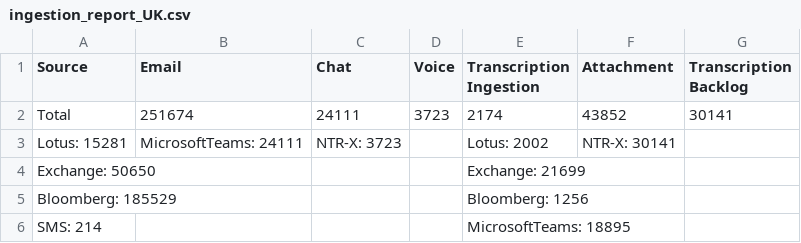
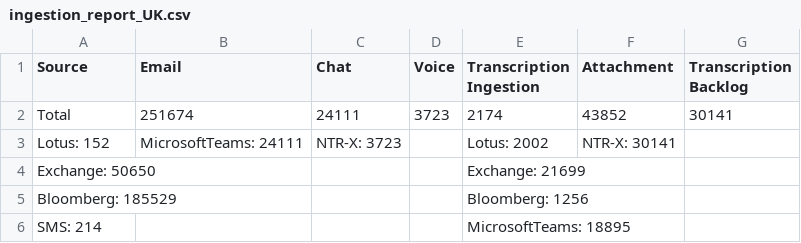
Before and after one commit to rohitsawantnice/dummy-ingestion-reports, a CSV file: ingestion_report_UK.csv, drawn as a sheet.

Commit message:
Update ingestion_report_UK.csv

```diff
--- a/ingestion_report_UK.csv
+++ b/ingestion_report_UK.csv
@@ -2,3 +2,3 @@ Source,Email,Chat,Voice,Transcription Ingestion,Attachment,Transcription Backlog
 Total,251674,24111,3723,2174,43852,30141
-"Lotus: 15281","MicrosoftTeams: 24111","NTR-X: 3723","","Lotus: 2002","NTR-X: 30141"
+"Lotus: 152","MicrosoftTeams: 24111","NTR-X: 3723","","Lotus: 2002","NTR-X: 30141"
 "Exchange: 50650","","","","Exchange: 21699",""
```
